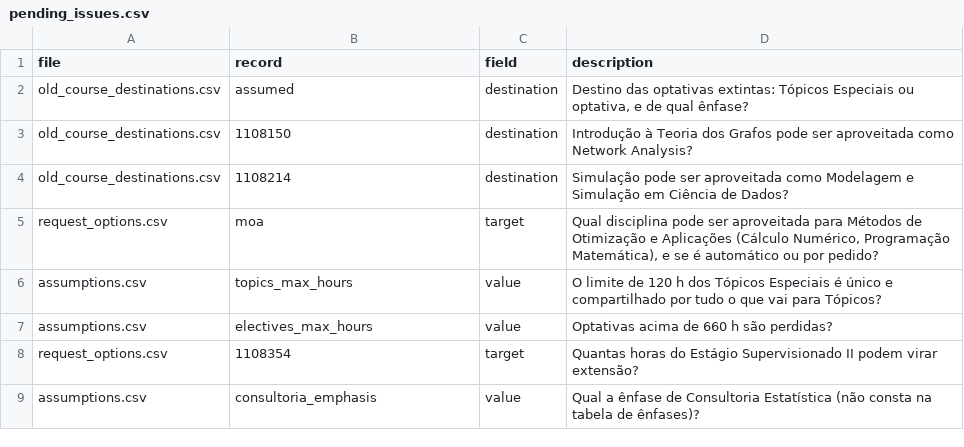
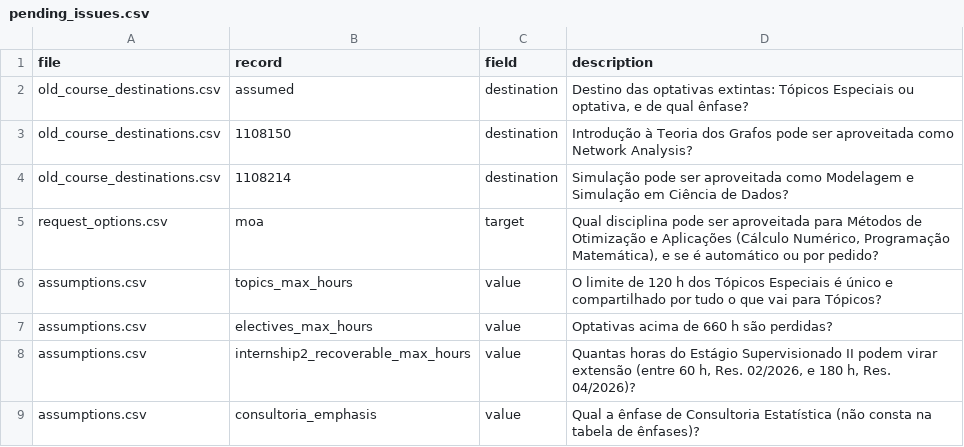
Before and after one commit to LukePrado/migracao_ppc, a CSV file: data/pending_issues.csv, drawn as a sheet.

```diff
--- a/data/pending_issues.csv
+++ b/data/pending_issues.csv
@@ -7,3 +7,3 @@ assumptions.csv;topics_max_hours;value;O limite de 120 h dos Tópicos Especiais
 assumptions.csv;electives_max_hours;value;Optativas acima de 660 h são perdidas?
-request_options.csv;1108354;target;Quantas horas do Estágio Supervisionado II podem virar extensão?
+assumptions.csv;internship2_recoverable_max_hours;value;Quantas horas do Estágio Supervisionado II podem virar extensão (entre 60 h, Res. 02/2026, e 180 h, Res. 04/2026)?
 assumptions.csv;consultoria_emphasis;value;Qual a ênfase de Consultoria Estatística (não consta na tabela de ênfases)?
```
Also changed, not shown: data/assumptions.csv, data/request_options.csv, 14 other files.
